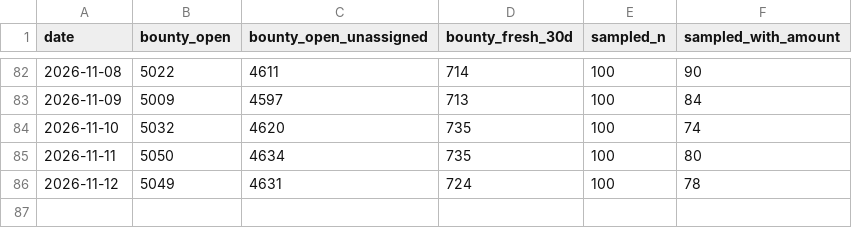
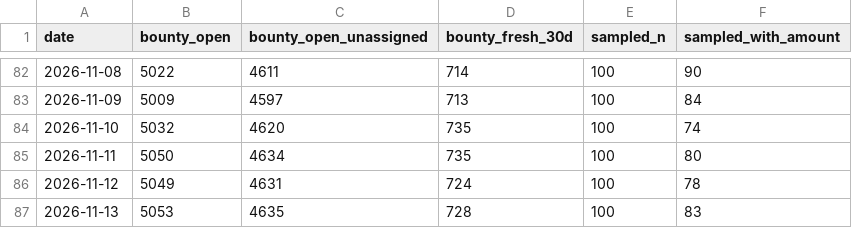
Before and after one commit to Kairose-master/handsel, a CSV file: data/demand-census/series.csv, drawn as a sheet; only a part is shown, gaps mark what is left out.

Commit message:
data(census): 2026-11-13

```diff
--- a/data/demand-census/series.csv
+++ b/data/demand-census/series.csv
@@ -86 +86,2 @@ date,bounty_open,bounty_open_unassigned,bounty_fresh_30d,sampled_n,sampled_with_
 2026-11-12,5049,4631,724,100,78
+2026-11-13,5053,4635,728,100,83
```
